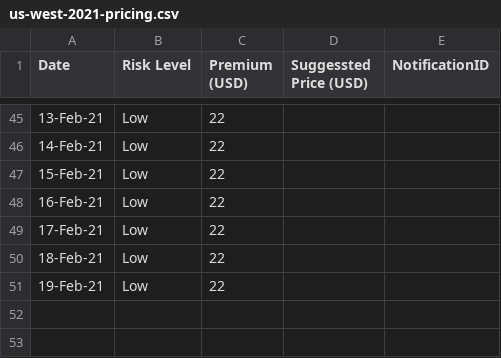
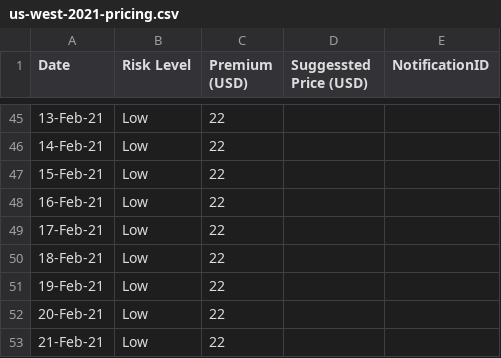
Before and after one commit to earling/us-west, a CSV file: us-west-2021-pricing.csv, drawn as a sheet; only a part is shown, gaps mark what is left out.

Commit message:
21-Feb-2021 added

```diff
--- a/us-west-2021-pricing.csv
+++ b/us-west-2021-pricing.csv
@@ -51 +51,3 @@ Date,Risk Level,Premium (USD),Suggessted Price (USD),NotificationID
 19-Feb-21,Low,22,,
+20-Feb-21,Low,22,,
+21-Feb-21,Low,22,,
```
